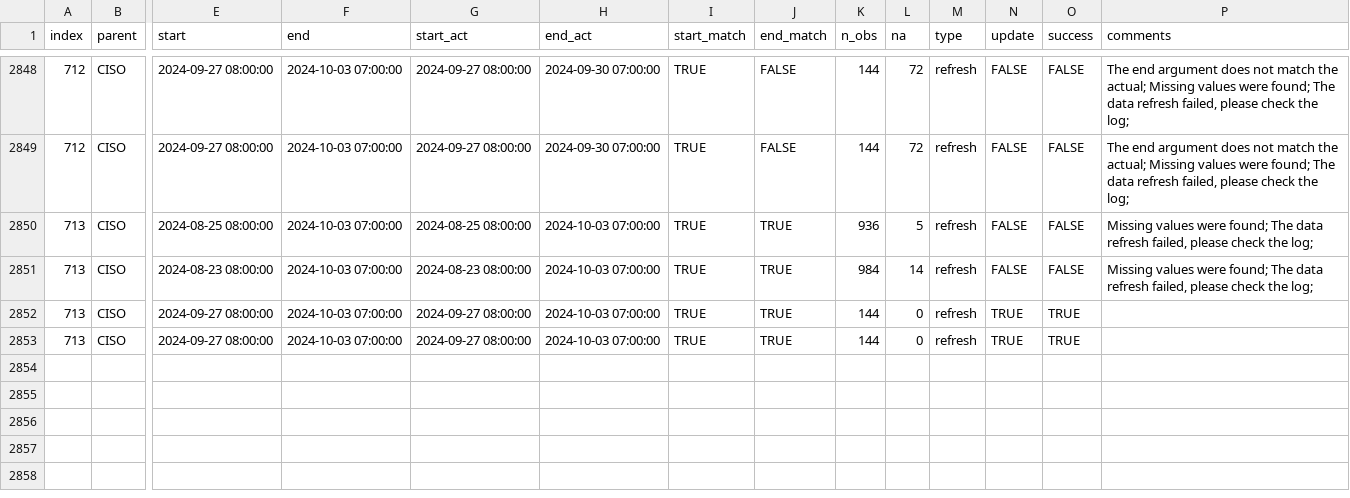
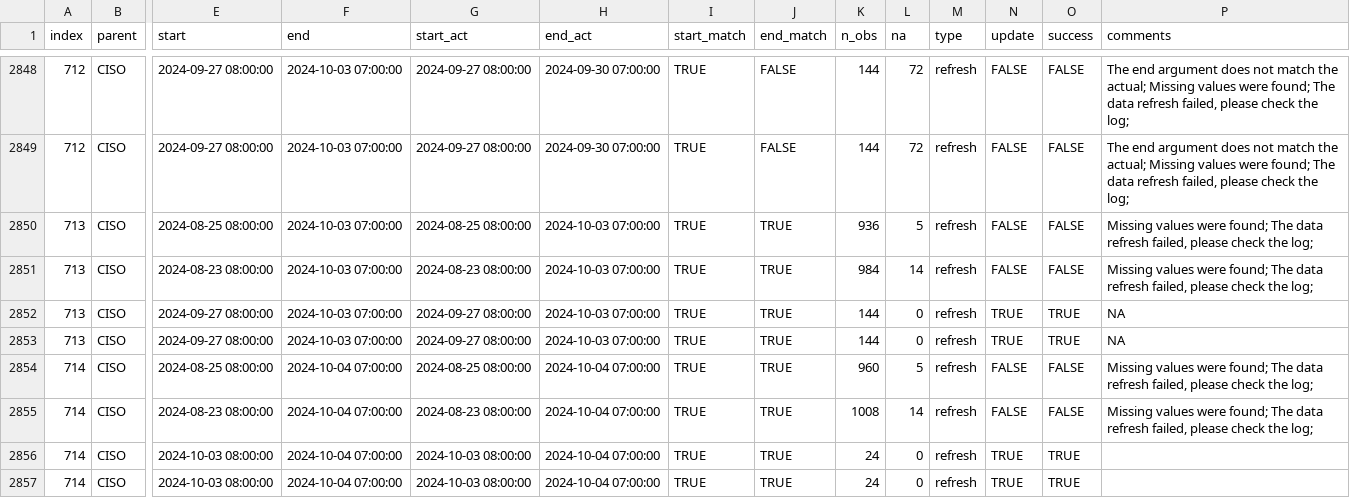
Before and after one commit to laughing-train/literate-train, a CSV file: metadata/ciso_log_R.csv, drawn as a sheet; only a part is shown, gaps mark what is left out; rows hold the shown columns only; the diff names each change by its address in the sheet, - before the commit and + after, or states it on an @@ line.

Commit message:
Auto update of the data

```diff
--- a/metadata/ciso_log_R.csv
+++ b/metadata/ciso_log_R.csv
-P2852:P2853 (comments): (empty)
+P2852:P2853 (comments): NA
+row 2854: 714 | CISO | 2024-08-25 08:00:00 | 2024-10-04 07:00:00 | 2024-08-25 08:00:00 | 2024-10-04 07:00:00 | TRUE | TRUE | 960 | 5 | refresh | FALSE | FALSE | Missing values were found; The data refresh failed, please check the log;
+row 2855: 714 | CISO | 2024-08-23 08:00:00 | 2024-10-04 07:00:00 | 2024-08-23 08:00:00 | 2024-10-04 07:00:00 | TRUE | TRUE | 1008 | 14 | refresh | FALSE | FALSE | Missing values were found; The data refresh failed, please check the log;
+row 2856: 714 | CISO | 2024-10-03 08:00:00 | 2024-10-04 07:00:00 | 2024-10-03 08:00:00 | 2024-10-04 07:00:00 | TRUE | TRUE | 24 | 0 | refresh | TRUE | TRUE
+row 2857: 714 | CISO | 2024-10-03 08:00:00 | 2024-10-04 07:00:00 | 2024-10-03 08:00:00 | 2024-10-04 07:00:00 | TRUE | TRUE | 24 | 0 | refresh | TRUE | TRUE
```
Also changed, not shown: 27 other files.
